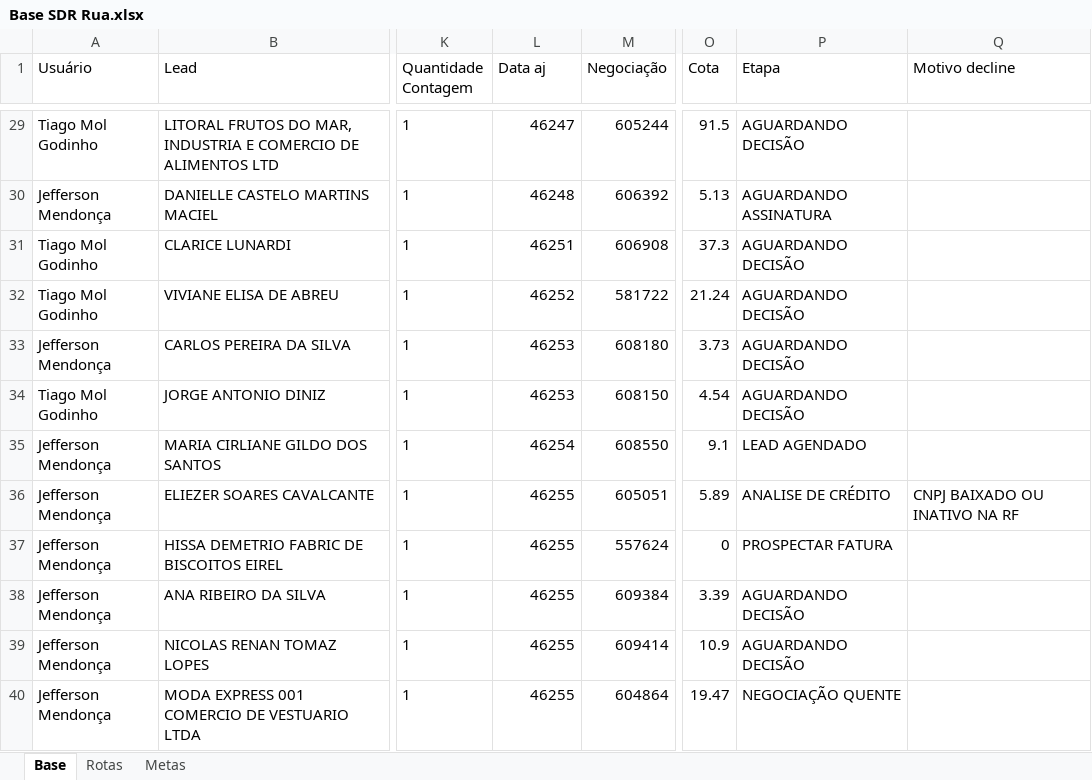
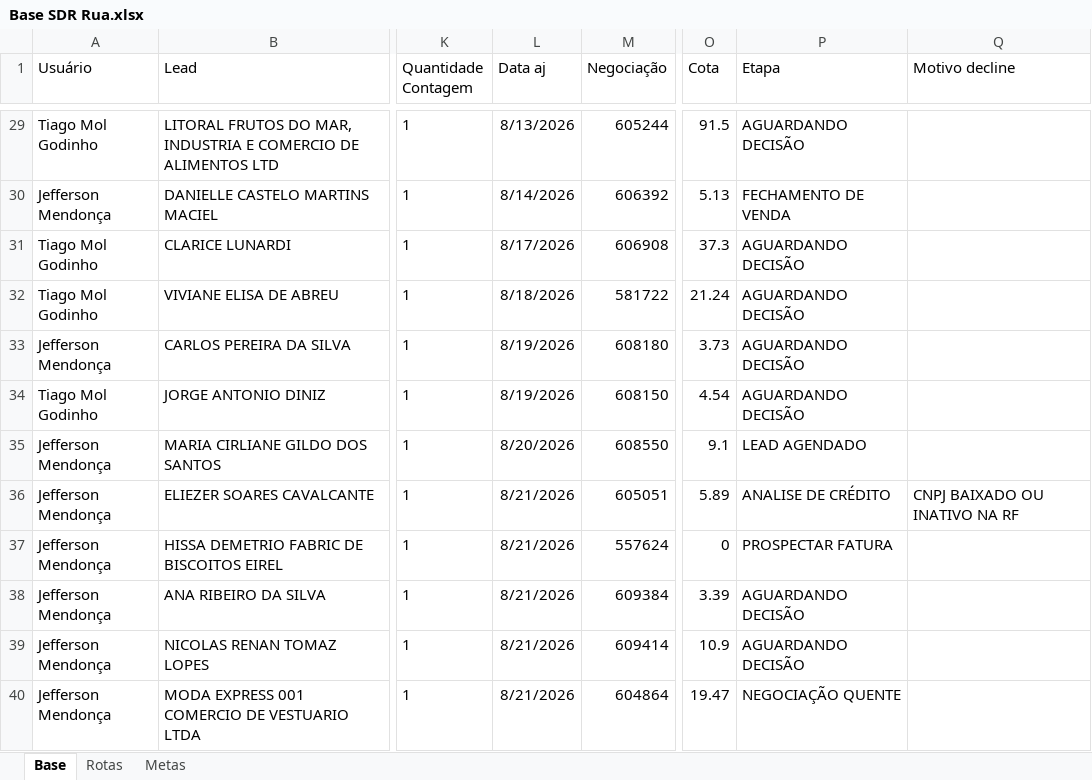
Before and after one commit to PabloGomes-hub/AcompanhamentoSDR, an Excel workbook: Base SDR Rua.xlsx, sheet Base, drawn as a sheet; only a part is shown, gaps mark what is left out; values as stored, in another font and other column widths than the file's, no borders; the diff covers the shown part only; the diff names each change by its address in the sheet, - before the commit and + after, or states it on an @@ line.

```diff
--- a/Base SDR Rua.xlsx (sheet Base)
+++ b/Base SDR Rua.xlsx (sheet Base)
-L29 (Data aj): 46247
+L29 (Data aj): 8/13/2026
-L30 (Data aj): 46248
+L30 (Data aj): 8/14/2026
-P30 (Etapa): AGUARDANDO ASSINATURA
+P30 (Etapa): FECHAMENTO DE VENDA
-L31 (Data aj): 46251
+L31 (Data aj): 8/17/2026
-L32 (Data aj): 46252
+L32 (Data aj): 8/18/2026
-L33:L34 (Data aj): 46253
+L33:L34 (Data aj): 8/19/2026
-L35 (Data aj): 46254
+L35 (Data aj): 8/20/2026
-L36:L40 (Data aj): 46255
+L36:L40 (Data aj): 8/21/2026
```
Also changed, not shown: 1 added row, 43 edited cells and cell formats elsewhere in this sheet, sheet Rotas.
